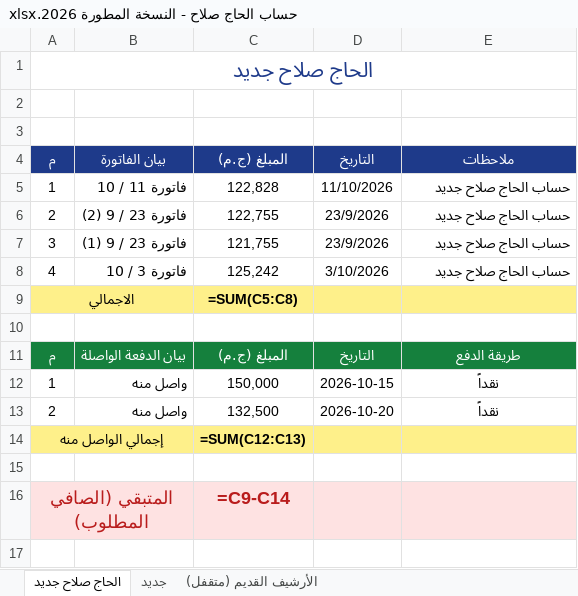
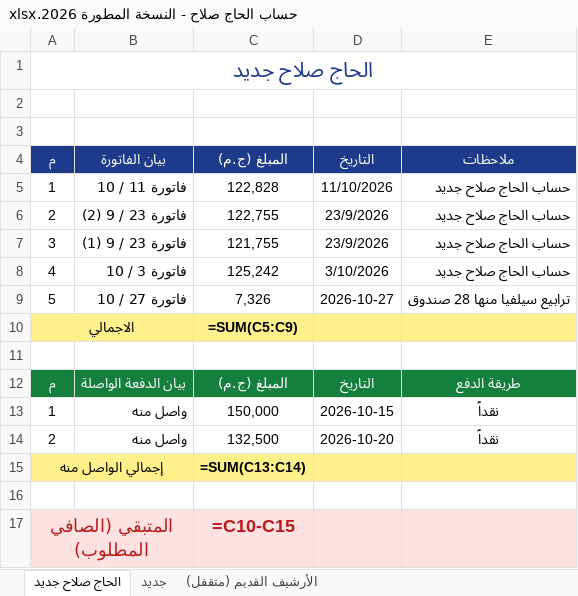
Before and after one commit to adom0985/marble-granite-erp, an Excel workbook: bundled_files/الحاج صلاح/حساب الحاج صلاح - النسخة المطورة 2026.xlsx, sheet الحاج صلاح جديد, drawn as a sheet; values as stored, in another font and other column widths than the file's, no borders; formulas without a stored value are shown as written; addresses are those after the commit; the diff names each change by its address in the sheet, - before the commit and + after, or states it on an @@ line.

```diff
--- a/bundled_files/الحاج صلاح/حساب الحاج صلاح - النسخة المطورة 2026.xlsx (sheet الحاج صلاح جديد)
+++ b/bundled_files/الحاج صلاح/حساب الحاج صلاح - النسخة المطورة 2026.xlsx (sheet الحاج صلاح جديد)
+row 9: 5 | فاتورة 27 / 10 | 7,326 | 2026-10-27 | ترابيع سيلفيا منها 28 صندوق
-C10: =SUM(C5:C8)
+C10: =SUM(C5:C9)
-C15: =SUM(C12:C13)
+C15: =SUM(C13:C14)
-C17: =C9-C14
+C17: =C10-C15
```
Also changed, not shown: 10 other files.
